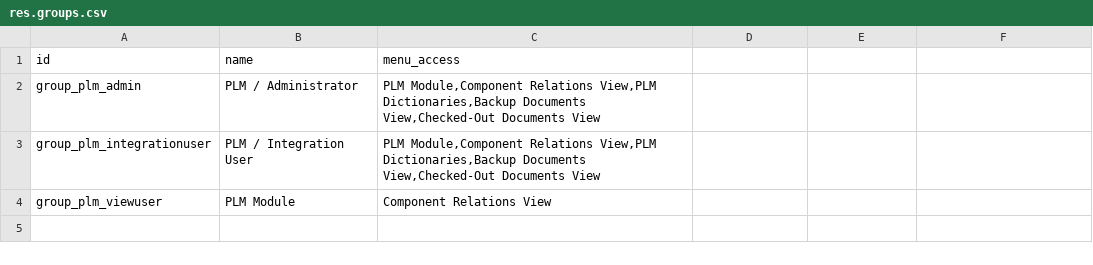
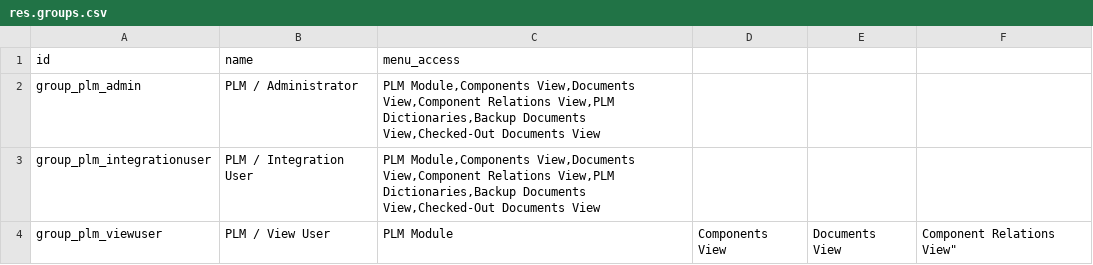
Before and after one commit to OmniaGit/odooplm, a CSV file: security/res.groups.csv, drawn as a sheet.

```diff
--- a/security/res.groups.csv
+++ b/security/res.groups.csv
@@ -1,4 +1,4 @@
 "id","name","menu_access"
-"group_plm_admin","PLM / Administrator","PLM Module,Component Relations View,PLM Dictionaries,Backup Documents View,Checked-Out Documents View"
-"group_plm_integrationuser","PLM / Integration User","PLM Module,Component Relations View,PLM Dictionaries,Backup Documents View,Checked-Out Documents View"
-"group_plm_viewuser","PLM Module","Component Relations View"
+"group_plm_admin","PLM / Administrator","PLM Module,Components View,Documents View,Component Relations View,PLM Dictionaries,Backup Documents View,Checked-Out Documents View"
+"group_plm_integrationuser","PLM / Integration User","PLM Module,Components View,Documents View,Component Relations View,PLM Dictionaries,Backup Documents View,Checked-Out Documents View"
+"group_plm_viewuser","PLM / View User",""PLM Module,Components View,Documents View,Component Relations View"
```
Also changed, not shown: security/ir.model.access.csv.
